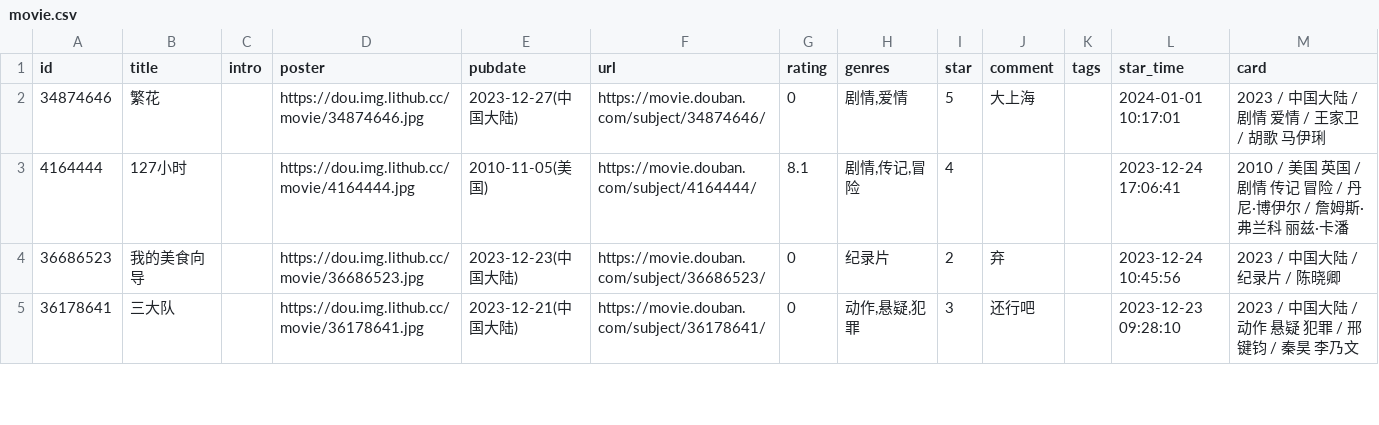
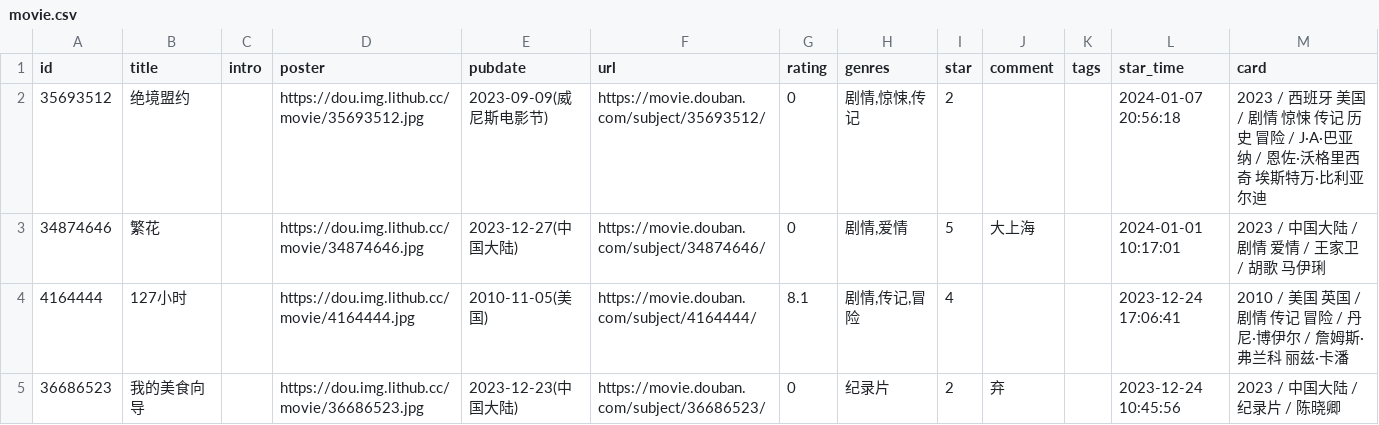
Before and after one commit to blue-isle/home, a CSV file: data/douban/movie.csv, drawn as a sheet; only a part is shown; the shorter side is filled out with more unchanged rows; the diff names each change by its address in the sheet, - before the commit and + after, or states it on an @@ line.

Commit message:
chore: update douban data

```diff
--- a/data/douban/movie.csv
+++ b/data/douban/movie.csv
+row 2: 35693512 | 绝境盟约 |  | https://dou.img.lithub.cc/movie/35693512.jpg | 2023-09-09(威尼斯电影节) | https://movie.douban.com/subject/35693512/ | 0 | 剧情,惊悚,传记 | 2 |  |  | 2024-01-07 20:56:18 | 2023 / 西班牙 美国 / 剧情 惊悚 传记 历史 冒险 / J·A·巴亚纳 / 恩佐·沃格里西奇 埃斯特万·比利亚尔迪
```
